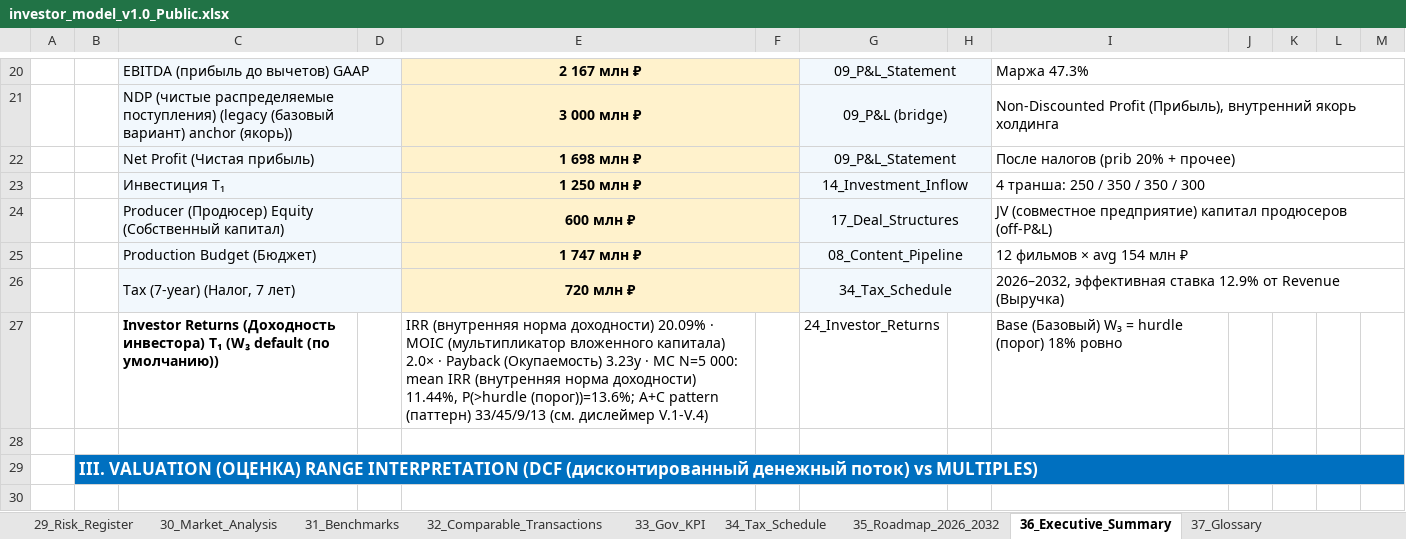
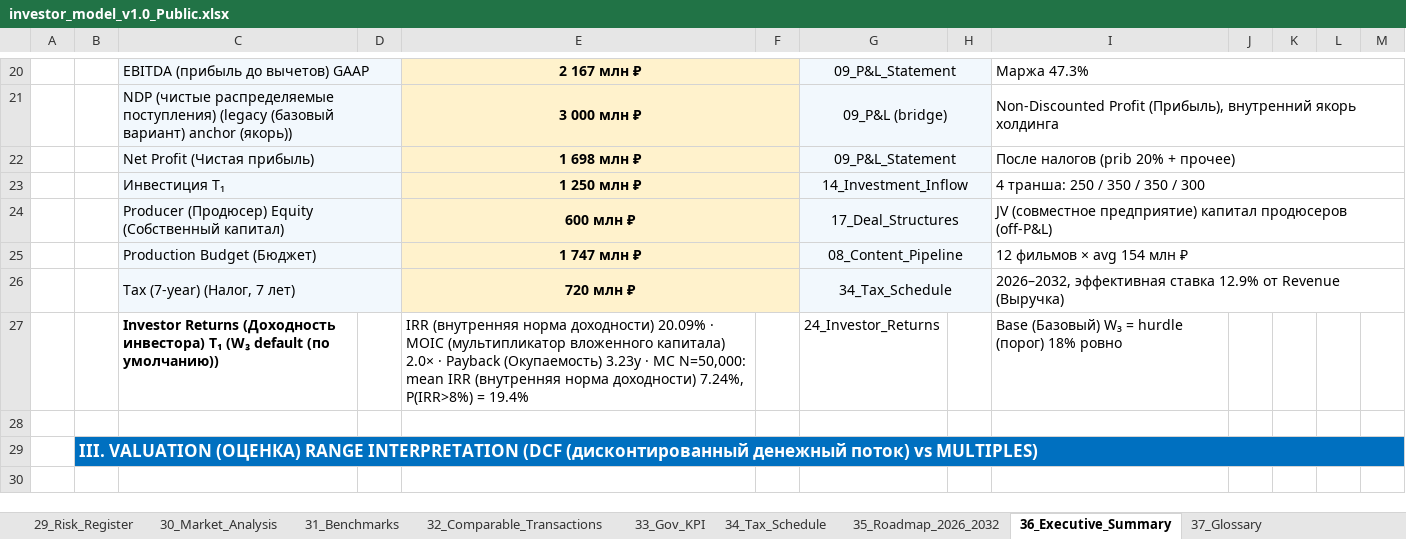
Before and after one commit to Noldorwarrior/TrendStudio-Holding, an Excel workbook: investor_model_v1.0_Public.xlsx, sheet 36_Executive_Summary, drawn as a sheet; only a part is shown, gaps mark what is left out; values as stored, in another font and other column widths than the file's, no borders; the diff names each change by its address in the sheet, - before the commit and + after, or states it on an @@ line.

```diff
--- a/investor_model_v1.0_Public.xlsx (sheet 36_Executive_Summary)
+++ b/investor_model_v1.0_Public.xlsx (sheet 36_Executive_Summary)
-E27: …· MC N=5 000: mean IRR (внутренняя норма доходности) 11.44%, P(>hurdle (порог))=13.6%; A+C pattern (паттерн) 33/45/9/13 (см. дислеймер V.1-V.4)
+E27: …· MC N=50,000: mean IRR (внутренняя норма доходности) 7.24%, P(IRR>8%) = 19.4%
```
Also changed, not shown: sheet 28_Monte_Carlo_Summary, sheet 24_Investor_Returns, Investor_Package/investor_model_v1.0_Public.xlsx, 1 other file.
